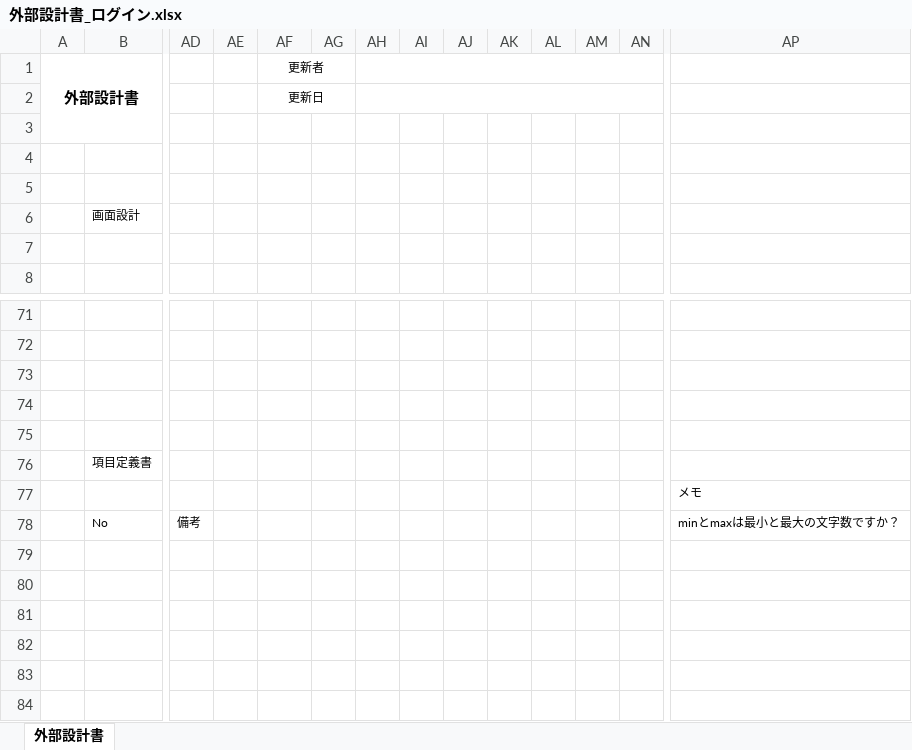
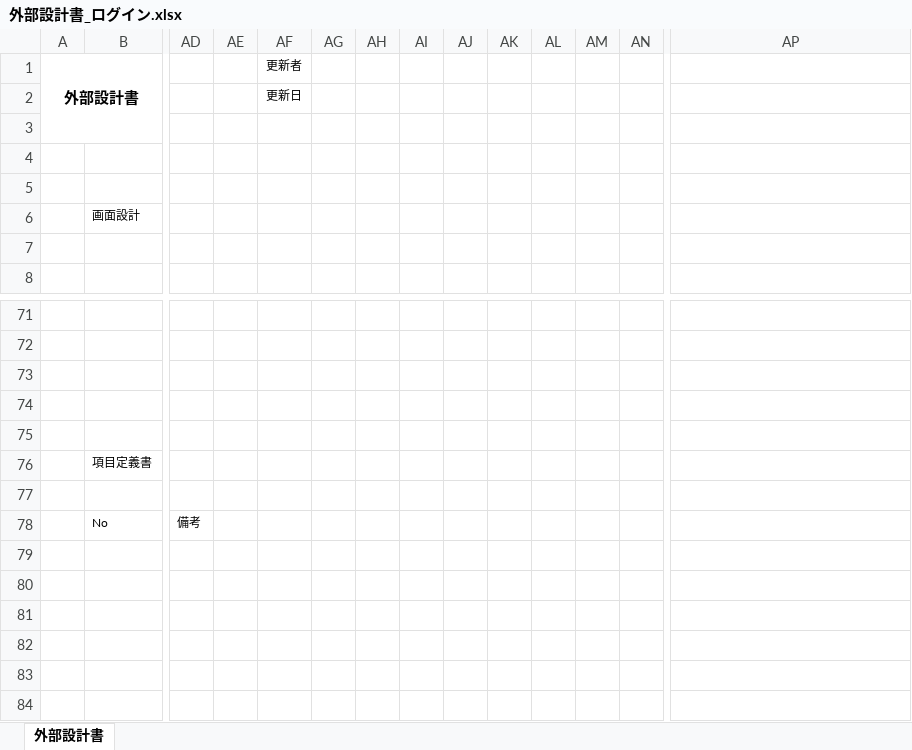
Before and after one commit to DOJO-2021/D-4, an Excel workbook: 外部設計関連/外部設計書_ログイン.xlsx, sheet 外部設計書, drawn as a sheet; only a part is shown, gaps mark what is left out; values as stored, in another font and other column widths than the file's, no borders; charts and pictures not drawn; the diff covers the shown part only; the diff names each change by its address in the sheet, - before the commit and + after, or states it on an @@ line.

```diff
--- a/外部設計関連/外部設計書_ログイン.xlsx (sheet 外部設計書)
+++ b/外部設計関連/外部設計書_ログイン.xlsx (sheet 外部設計書)
-AF1:AG1 merged
-AH1:AN1 merged
-AF2:AG2 merged
-AH2:AN2 merged
-AP77: メモ
+AP77: (empty)
-AP78: minとmaxは最小と最大の文字数ですか？
+AP78: (empty)
```
Also changed, not shown: merged cells elsewhere in this sheet, 外部設計関連/外部設計書_トップページ.xlsx, 外部設計関連/外部設計書_ユーザー登録.xlsx, 2 other files.
